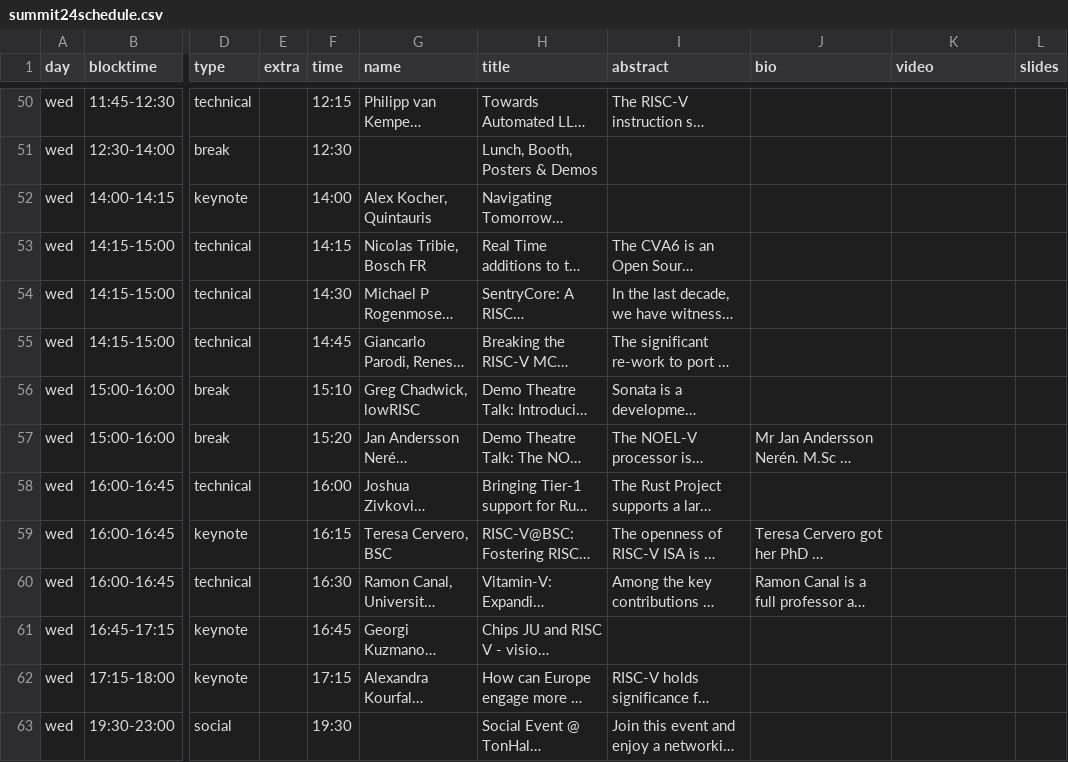
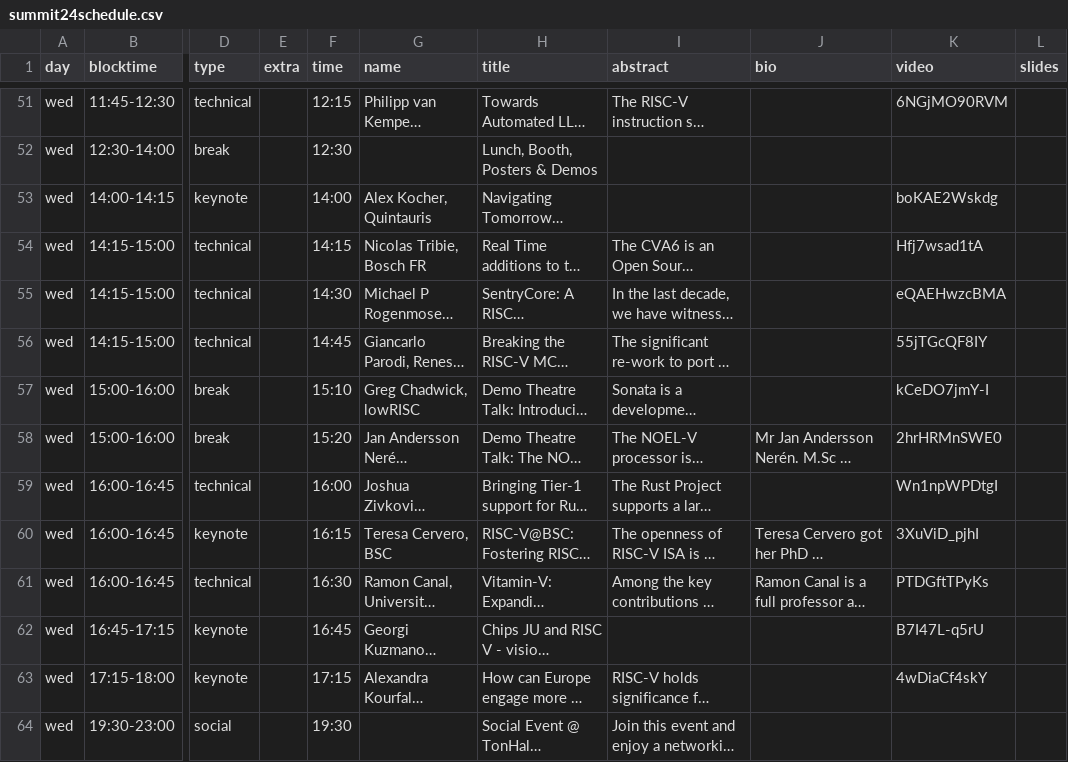
Before and after one commit to riscv-europe/summit-website-development, a CSV file: _data/summit24schedule.csv, drawn as a sheet; only a part is shown, gaps mark what is left out; long unchanged cells end in …; addresses are those after the commit; the diff covers the shown part only; the diff names each change by its address in the sheet, - before the commit and + after, or states it on an @@ line.

```diff
--- a/_data/summit24schedule.csv
+++ b/_data/summit24schedule.csv
-K51 (video): (empty)
+K51 (video): 6NGjMO90RVM
-K53 (video): (empty)
+K53 (video): boKAE2Wskdg
-K54 (video): (empty)
+K54 (video): Hfj7wsad1tA
-K55 (video): (empty)
+K55 (video): eQAEHwzcBMA
-K56 (video): (empty)
+K56 (video): 55jTGcQF8IY
-K57 (video): (empty)
+K57 (video): kCeDO7jmY-I
-K58 (video): (empty)
+K58 (video): 2hrHRMnSWE0
-K59 (video): (empty)
+K59 (video): Wn1npWPDtgI
-K60 (video): (empty)
+K60 (video): 3XuViD_pjhI
-K61 (video): (empty)
+K61 (video): PTDGftTPyKs
-K62 (video): (empty)
+K62 (video): B7I47L-q5rU
-K63 (video): (empty)
+K63 (video): 4wDiaCf4skY
```
Also changed, not shown: 1 added row and 88 edited cells elsewhere in this file, 11 other files.
